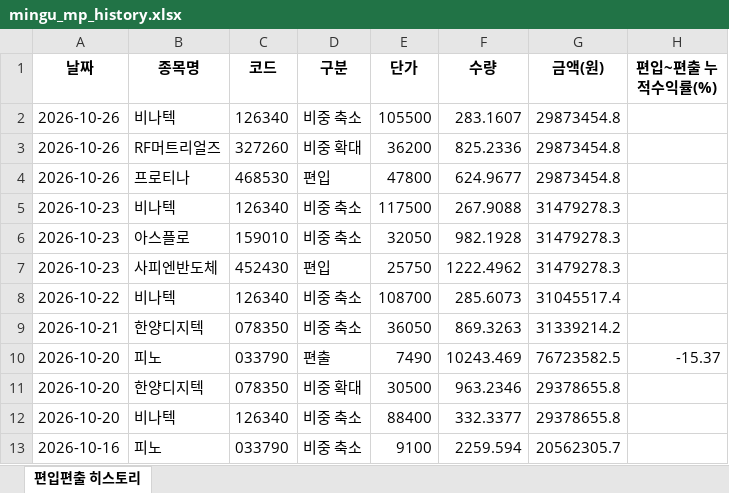
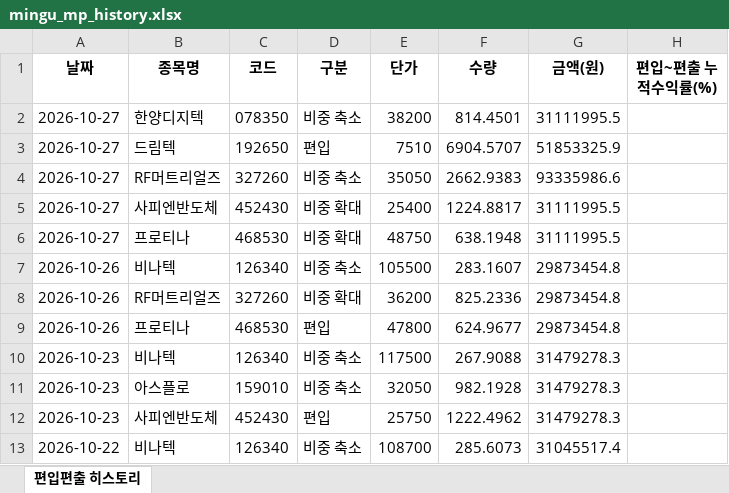
Before and after one commit to joonhakkim/liquidity-dashboard, an Excel workbook: docs/downloads/mingu_mp_history.xlsx, sheet 편입편출 히스토리, drawn as a sheet; only a part is shown; the shorter side is filled out with more unchanged rows; values as stored, in another font and other column widths than the file's, no borders; the diff names each change by its address in the sheet, - before the commit and + after, or states it on an @@ line.

```diff
--- a/docs/downloads/mingu_mp_history.xlsx (sheet 편입편출 히스토리)
+++ b/docs/downloads/mingu_mp_history.xlsx (sheet 편입편출 히스토리)
+row 2: 2026-10-27 | 한양디지텍 | 078350 | 비중 축소 | 38200 | 814.4501 | 31111995.5
+row 3: 2026-10-27 | 드림텍 | 192650 | 편입 | 7510 | 6904.5707 | 51853325.9
+row 4: 2026-10-27 | RF머트리얼즈 | 327260 | 비중 축소 | 35050 | 2662.9383 | 93335986.6
+row 5: 2026-10-27 | 사피엔반도체 | 452430 | 비중 확대 | 25400 | 1224.8817 | 31111995.5
+row 6: 2026-10-27 | 프로티나 | 468530 | 비중 확대 | 48750 | 638.1948 | 31111995.5
```
Also changed, not shown: docs/downloads/kosdaq_long_short_index_history.xlsx, docs/downloads/momentum_mp_history.xlsx, 20 other files.
